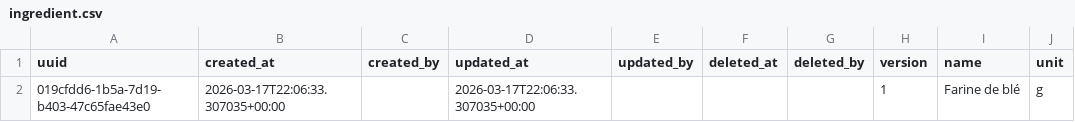
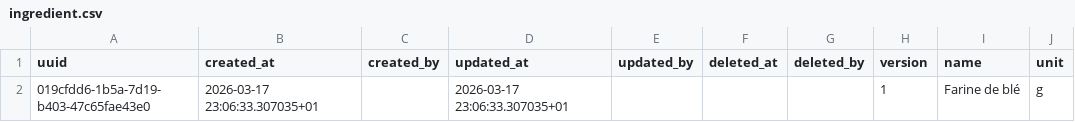
Before and after one commit to karned-rekipe/_sample, a CSV file: data/ingredient.csv, drawn as a sheet.

```diff
--- a/data/ingredient.csv
+++ b/data/ingredient.csv
@@ -1,2 +1,2 @@
 uuid,created_at,created_by,updated_at,updated_by,deleted_at,deleted_by,version,name,unit
-019cfdd6-1b5a-7d19-b403-47c65fae43e0,2026-03-17T22:06:33.307035+00:00,,2026-03-17T22:06:33.307035+00:00,,,,1,Farine de blé,g
+019cfdd6-1b5a-7d19-b403-47c65fae43e0,2026-03-17 23:06:33.307035+01,,2026-03-17 23:06:33.307035+01,,,,1,Farine de blé,g
```
Also changed, not shown: 22 other files.
